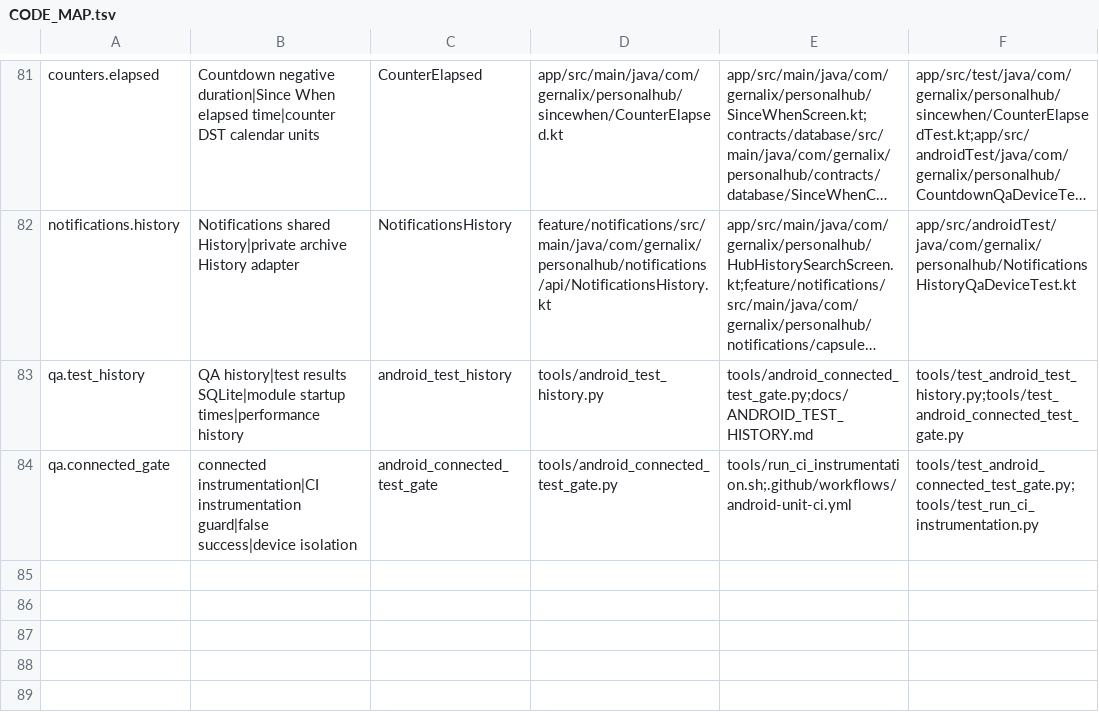
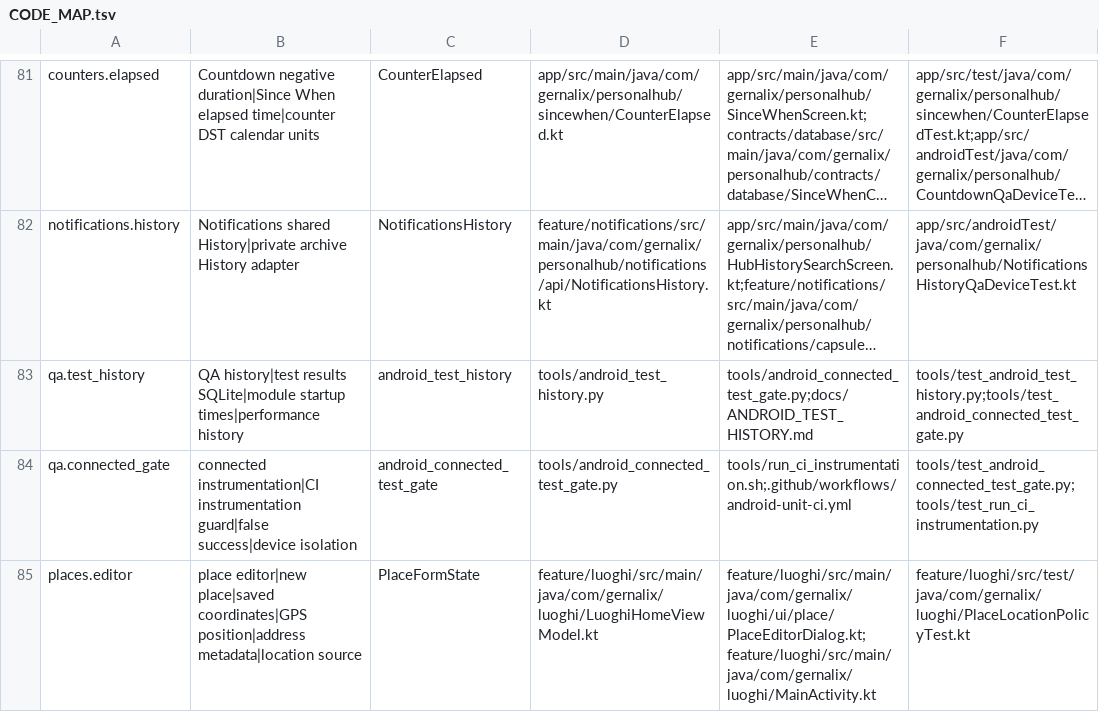
Before and after one commit to gernalix/PersonalHub, a TSV file: .codex/CODE_MAP.tsv, drawn as a sheet; only a part is shown, gaps mark what is left out; long unchanged cells end in ….

Commit message:
Preserve saved place coordinates and isolate Android controller input

```diff
--- a/.codex/CODE_MAP.tsv
+++ b/.codex/CODE_MAP.tsv
@@ -84 +84,2 @@ qa.test_history	QA history|test results SQLite|module startup times|performance
 qa.connected_gate	connected instrumentation|CI instrumentation guard|false success|device isolation	android_connected_test_gate	tools/android_connected_test_gate.py	tools/run_ci_instrumentation.sh;.github/workflows/android-unit-ci.yml	tools/test_android_connected_test_gate.py;tools/test_run_ci_instrumentation.py
+places.editor	place editor|new place|saved coordinates|GPS position|address metadata|location source	PlaceFormState	feature/luoghi/src/main/java/com/gernalix/luoghi/LuoghiHomeViewModel.kt	feature/luoghi/src/main/java/com/gernalix/luoghi/ui/place/PlaceEditorDialog.kt;feature/luoghi/src/main/java/com/gernalix/luoghi/MainActivity.kt	feature/luoghi/src/test/java/com/gernalix/luoghi/PlaceLocationPolicyTest.kt
```
Also changed, not shown: 9 other files.
